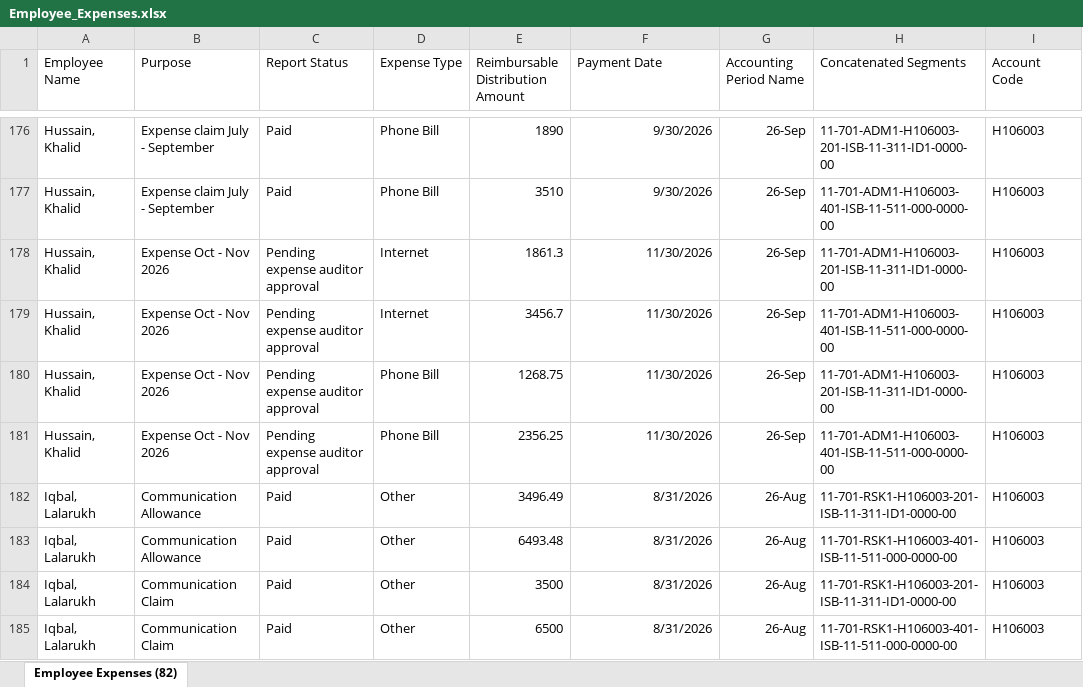
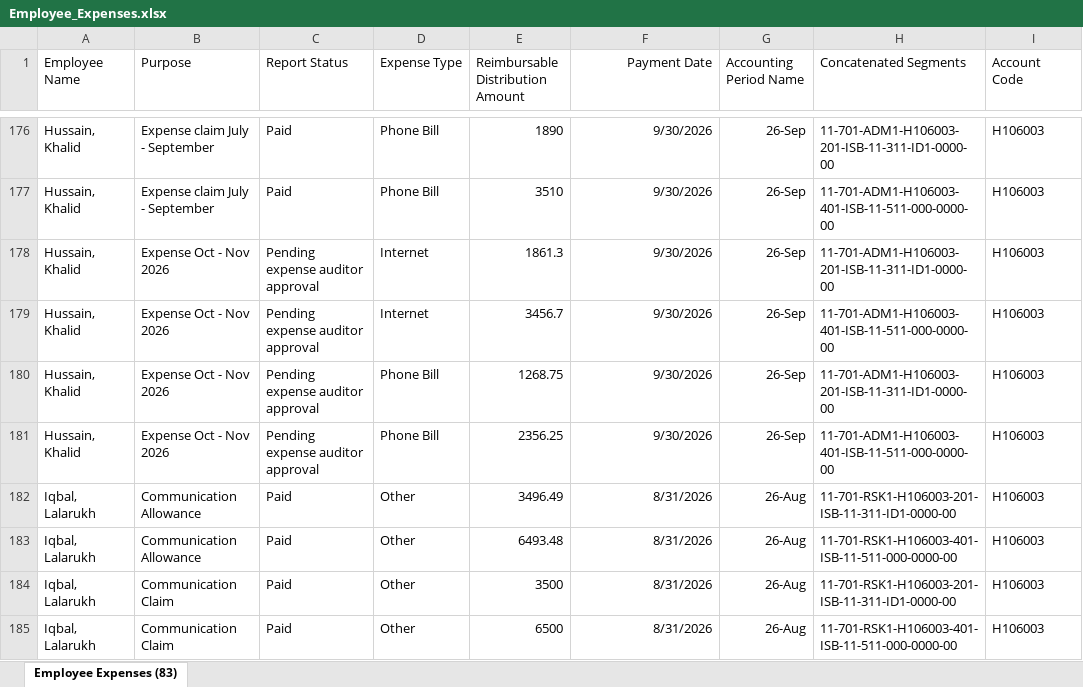
Before and after one commit to aneebahamid2000-alt/employee_expenses, an Excel workbook: data/Employee_Expenses.xlsx, sheet Employee Expenses (83), drawn as a sheet; only a part is shown, gaps mark what is left out; values as stored, in another font and other column widths than the file's, no borders; the diff covers the shown part only; the diff names each change by its address in the sheet, - before the commit and + after, or states it on an @@ line.

```diff
--- a/data/Employee_Expenses.xlsx (sheet Employee Expenses (83))
+++ b/data/Employee_Expenses.xlsx (sheet Employee Expenses (83))
-sheet tab: Employee Expenses (82)
+sheet tab: Employee Expenses (83)
-F1 alignment: left
+F1 alignment: right
-F178:F181 (Payment Date): 11/30/2026
+F178:F181 (Payment Date): 9/30/2026
```
Also changed, not shown: 2 removed rows and 75 edited cells elsewhere in this sheet.
